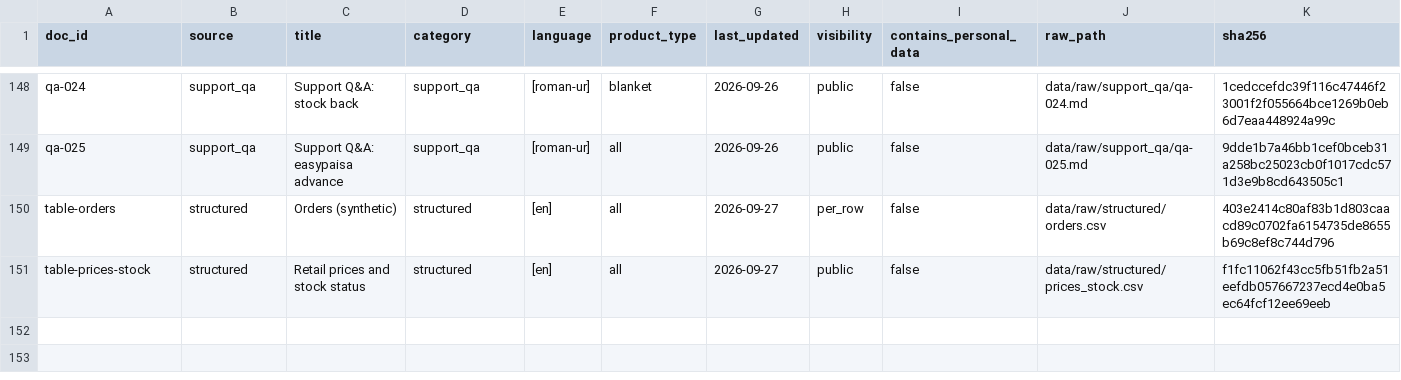
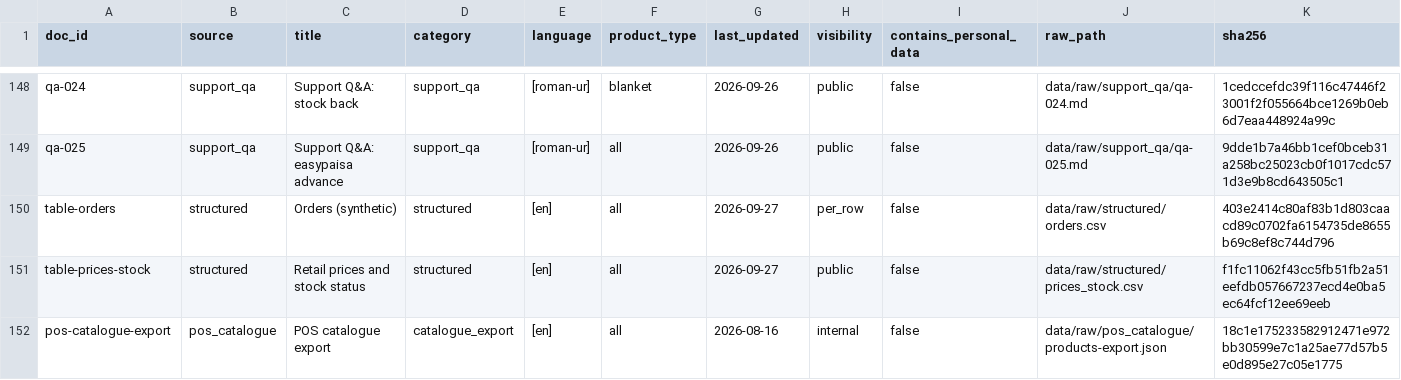
Before and after one commit to ulabideen436-lab/Agentic-Ai, a CSV file: data/manifest.csv, drawn as a sheet; only a part is shown, gaps mark what is left out.

```diff
--- a/data/manifest.csv
+++ b/data/manifest.csv
@@ -151 +151,2 @@ table-orders,structured,Orders (synthetic),structured,[en],all,2026-09-27,per_ro
 table-prices-stock,structured,Retail prices and stock status,structured,[en],all,2026-09-27,public,false,data/raw/structured/prices_stock.csv,f1fc11062f43cc5fb51fb2a51eefdb057667237ecd4e0ba5ec64fcf12ee69eeb
+pos-catalogue-export,pos_catalogue,POS catalogue export,catalogue_export,[en],all,2026-08-16,internal,false,data/raw/pos_catalogue/products-export.json,18c1e175233582912471e972bb30599e7c1a25ae77d57b5e0d895e27c05e1775
```
